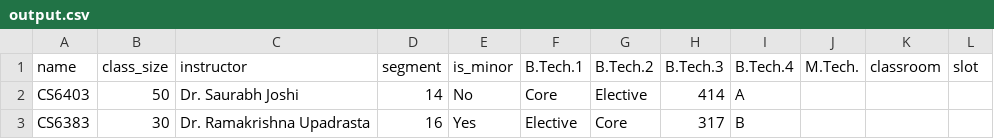
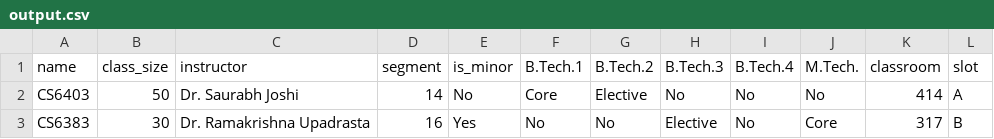
Before and after one commit to sukrutrao/Timetabler, a CSV file: output.csv, drawn as a sheet.

```diff
--- a/output.csv
+++ b/output.csv
@@ -1,3 +1,3 @@
 name,class_size,instructor,segment,is_minor,B.Tech.1,B.Tech.2,B.Tech.3,B.Tech.4,M.Tech.,classroom,slot
-CS6403,50,Dr. Saurabh Joshi,14,No,Core,Elective,414,A
-CS6383,30,Dr. Ramakrishna Upadrasta,16,Yes,Elective,Core,317,B
+CS6403,50,Dr. Saurabh Joshi,14,No,Core,Elective,No,No,No,414,A
+CS6383,30,Dr. Ramakrishna Upadrasta,16,Yes,No,No,Elective,No,Core,317,B
```
Also changed, not shown: 9 other files.
